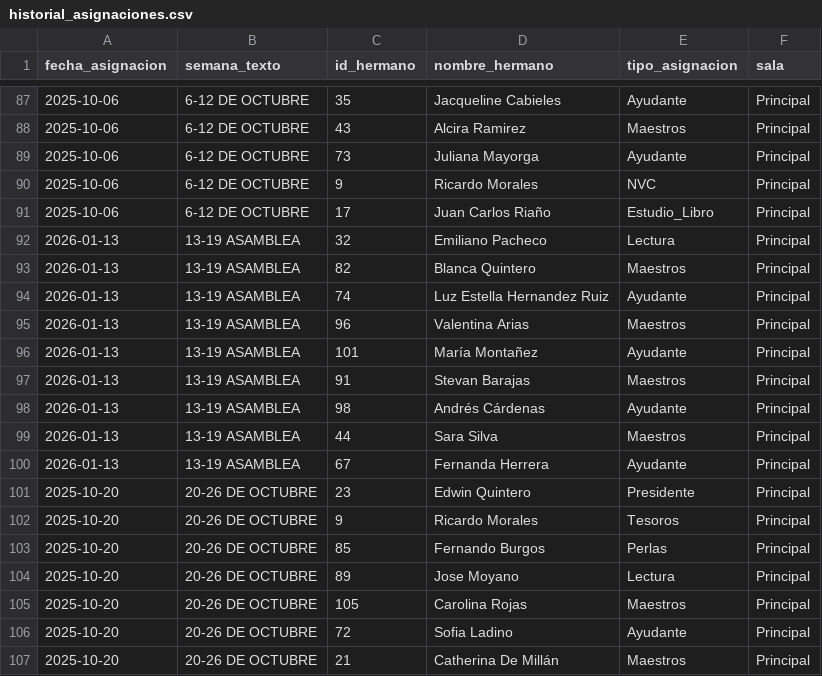
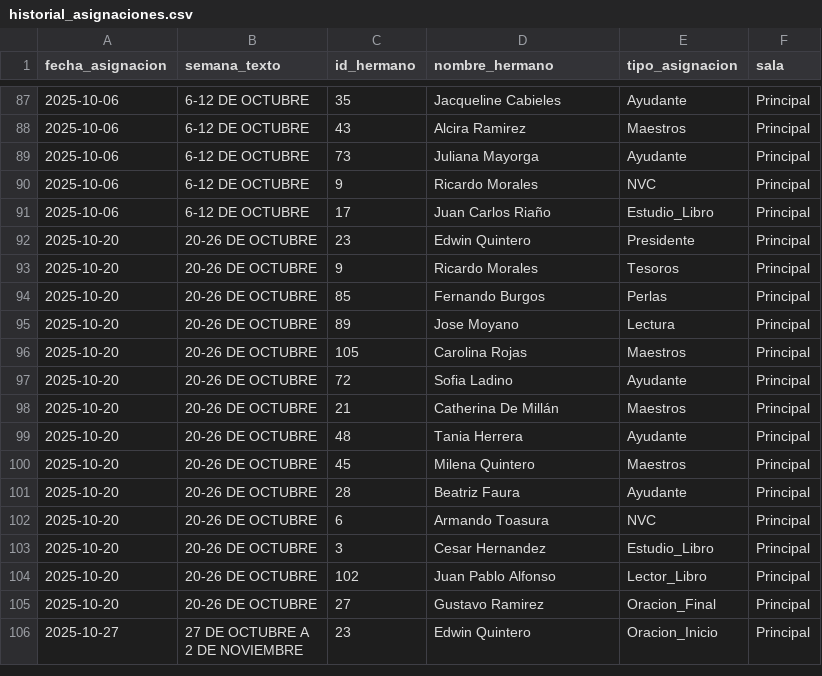
Before and after one commit to LeoQuintero/programador-VMC, a CSV file: historial_asignaciones.csv, drawn as a sheet; only a part is shown, gaps mark what is left out; the shorter side is filled out with more unchanged rows.

Commit message:
Fase 2 Generador: solucion de bugs en asignacion Maestros

```diff
--- a/historial_asignaciones.csv
+++ b/historial_asignaciones.csv
@@ -91,11 +91,2 @@ fecha_asignacion,semana_texto,id_hermano,nombre_hermano,tipo_asignacion,sala
 2025-10-06,6-12 DE OCTUBRE,17,Juan Carlos Riaño,Estudio_Libro,Principal
-2026-01-13,13-19 ASAMBLEA,32,Emiliano Pacheco,Lectura,Principal
-2026-01-13,13-19 ASAMBLEA,82,Blanca Quintero,Maestros,Principal
-2026-01-13,13-19 ASAMBLEA,74,Luz Estella Hernandez Ruiz,Ayudante,Principal
-2026-01-13,13-19 ASAMBLEA,96,Valentina Arias,Maestros,Principal
-2026-01-13,13-19 ASAMBLEA,101,María Montañez,Ayudante,Principal
-2026-01-13,13-19 ASAMBLEA,91,Stevan Barajas,Maestros,Principal
-2026-01-13,13-19 ASAMBLEA,98,Andrés Cárdenas,Ayudante,Principal
-2026-01-13,13-19 ASAMBLEA,44,Sara Silva,Maestros,Principal
-2026-01-13,13-19 ASAMBLEA,67,Fernanda Herrera,Ayudante,Principal
 2025-10-20,20-26 DE OCTUBRE,23,Edwin Quintero,Presidente,Principal
```
Also changed, not shown: base_datos_hermanos.csv, 3 other files.
